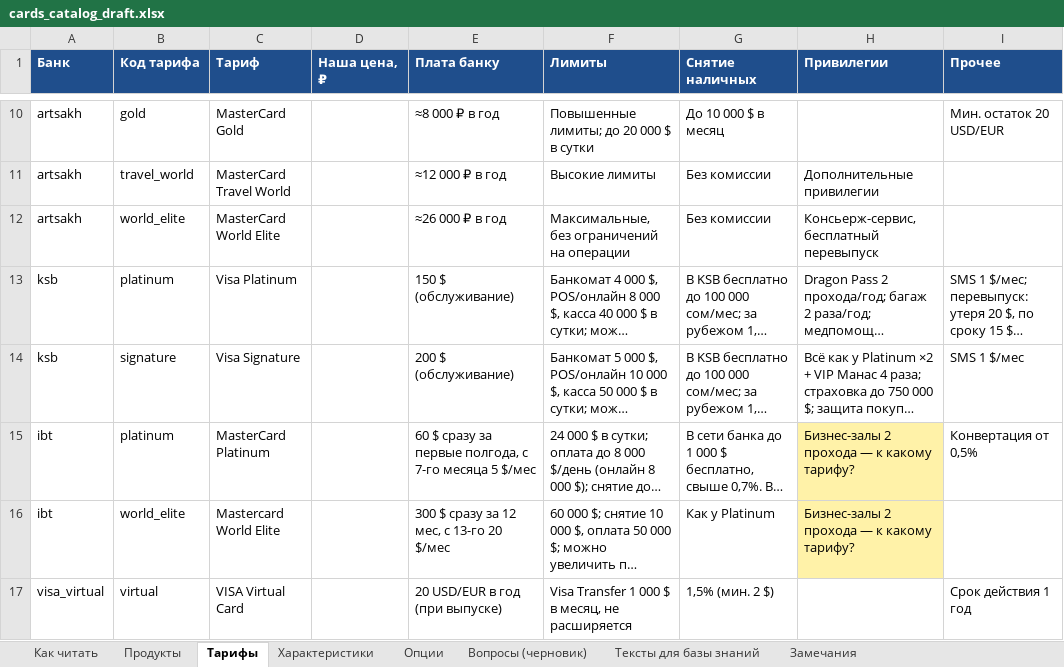
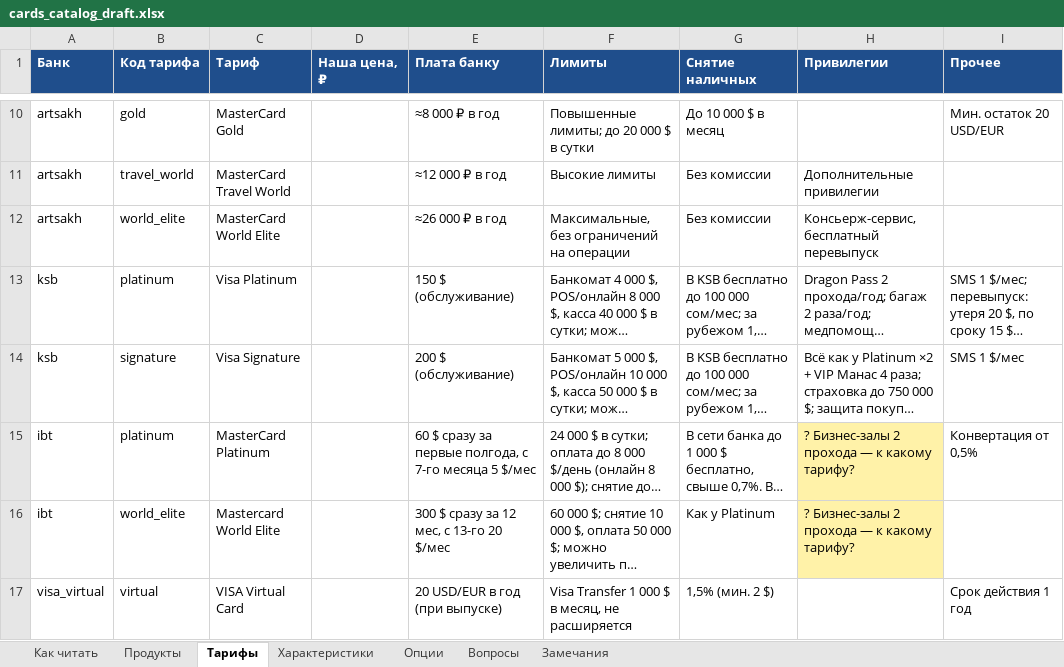
Before and after one commit to Timophei/vb2, an Excel workbook: scenarios/cards_catalog_draft.xlsx, sheet Тарифы, drawn as a sheet; only a part is shown, gaps mark what is left out; long unchanged cells end in …; values as stored, in another font and other column widths than the file's, no borders; the diff names each change by its address in the sheet, - before the commit and + after, or states it on an @@ line.

```diff
--- a/scenarios/cards_catalog_draft.xlsx (sheet Тарифы)
+++ b/scenarios/cards_catalog_draft.xlsx (sheet Тарифы)
-sheet tab: Вопросы (черновик)
+sheet tab: Вопросы
-sheet tab: Тексты для базы знаний
-H15:H16 (Привилегии): Бизнес-залы 2 прохода — к какому тарифу?
+H15:H16 (Привилегии): ? Бизнес-залы 2 прохода — к какому тарифу?
```
Also changed, not shown: sheet Характеристики, sheet Продукты, sheet Как читать, sheet Опции, 14 other files.
